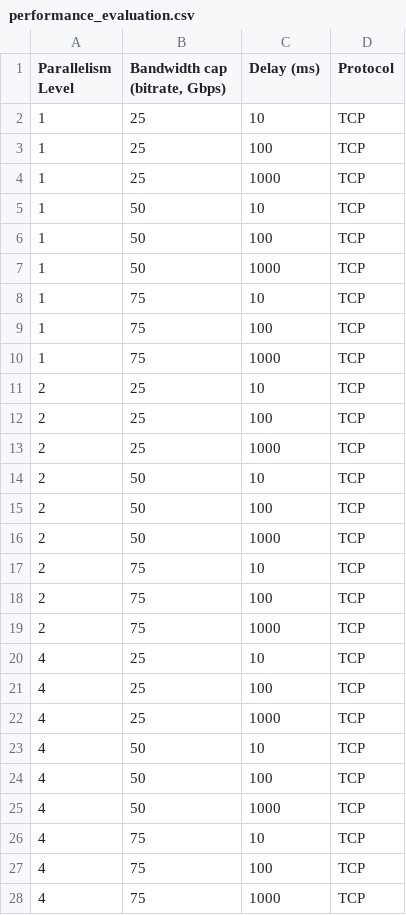
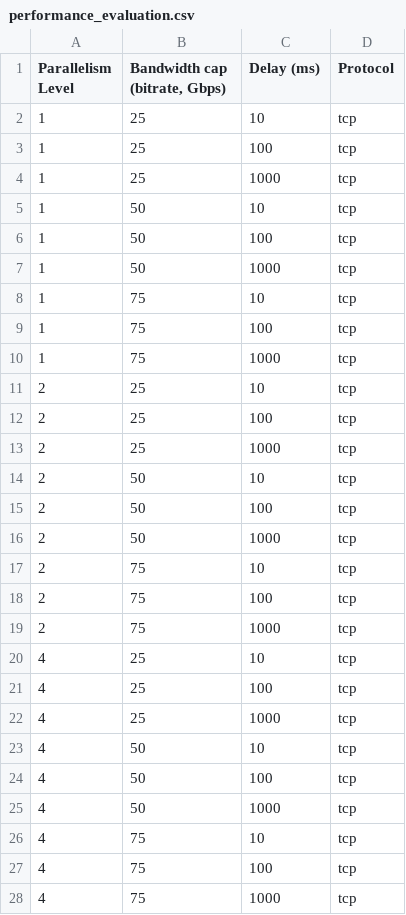
Before and after one commit to oss-slu/iperf, a CSV file: experiment/performance_evaluation.csv, drawn as a sheet; only a part is shown; the diff covers the shown part only.

Commit message:
Correct CSV

```diff
--- a/experiment/performance_evaluation.csv
+++ b/experiment/performance_evaluation.csv
@@ -1,28 +1,28 @@
 Parallelism Level,"Bandwidth cap (bitrate, Gbps)",Delay (ms),Protocol
-1,25,10,TCP
-1,25,100,TCP
-1,25,1000,TCP
-1,50,10,TCP
-1,50,100,TCP
-1,50,1000,TCP
-1,75,10,TCP
-1,75,100,TCP
-1,75,1000,TCP
-2,25,10,TCP
-2,25,100,TCP
-2,25,1000,TCP
-2,50,10,TCP
-2,50,100,TCP
-2,50,1000,TCP
-2,75,10,TCP
-2,75,100,TCP
-2,75,1000,TCP
-4,25,10,TCP
-4,25,100,TCP
-4,25,1000,TCP
-4,50,10,TCP
-4,50,100,TCP
-4,50,1000,TCP
-4,75,10,TCP
-4,75,100,TCP
-4,75,1000,TCP
+1,25,10,tcp
+1,25,100,tcp
+1,25,1000,tcp
+1,50,10,tcp
+1,50,100,tcp
+1,50,1000,tcp
+1,75,10,tcp
+1,75,100,tcp
+1,75,1000,tcp
+2,25,10,tcp
+2,25,100,tcp
+2,25,1000,tcp
+2,50,10,tcp
+2,50,100,tcp
+2,50,1000,tcp
+2,75,10,tcp
+2,75,100,tcp
+2,75,1000,tcp
+4,25,10,tcp
+4,25,100,tcp
+4,25,1000,tcp
+4,50,10,tcp
+4,50,100,tcp
+4,50,1000,tcp
+4,75,10,tcp
+4,75,100,tcp
+4,75,1000,tcp
```
Also changed, not shown: 54 edited cells elsewhere in this file.
